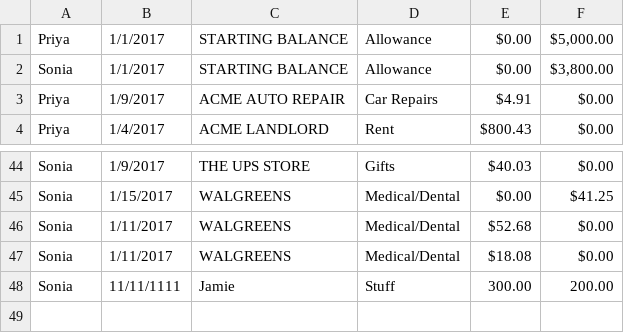
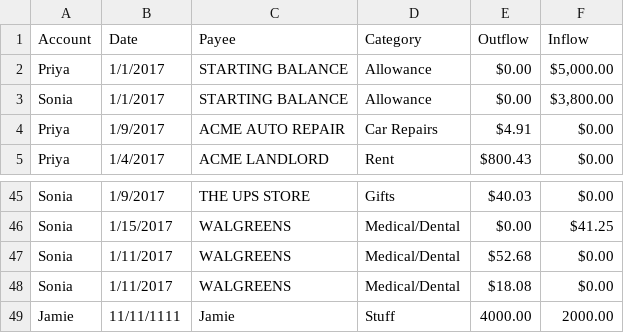
Before and after one commit to jlocatis/CSV-Report, a CSV file: accounts2.csv, drawn as a sheet; only a part is shown, gaps mark what is left out.

```diff
--- a/accounts2.csv
+++ b/accounts2.csv
@@ -1 +1,2 @@
+Account,Date,Payee,Category,Outflow,Inflow
 Priya,1/1/2017,STARTING BALANCE,Allowance,$0.00,"$5,000.00"
@@ -47,2 +48,2 @@ Sonia,1/11/2017,WALGREENS,Medical/Dental,$52.68,$0.00
 Sonia,1/11/2017,WALGREENS,Medical/Dental,$18.08,$0.00
-Sonia,11/11/1111,Jamie,Stuff,300.00,200.00
+Jamie,11/11/1111,Jamie,Stuff,4000.00,2000.00
```
Also changed, not shown: 2 other files.
